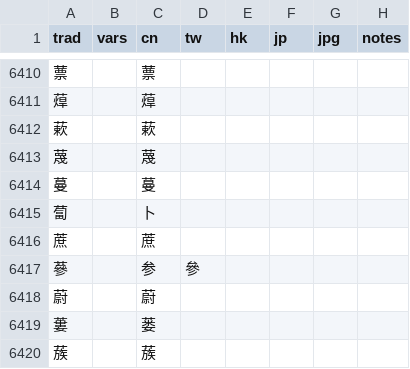
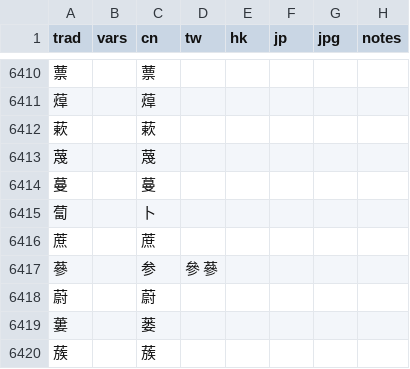
Before and after one commit to danny0838/sts-lib, a TSV file: sts/data/scheme/chars.tsv, drawn as a sheet; only a part is shown, gaps mark what is left out.

Commit message:
修正 參/蔘

```diff
--- a/sts/data/scheme/chars.tsv
+++ b/sts/data/scheme/chars.tsv
@@ -6416,3 +6416,3 @@ trad	vars	cn	tw	hk	jp	jpg	notes
 蔗		蔗					
-蔘		参	參				
+蔘		参	參 蔘				
 蔚		蔚					
```
